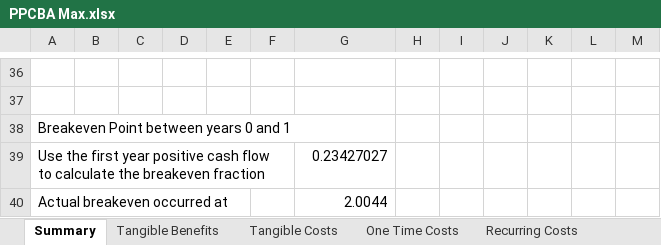
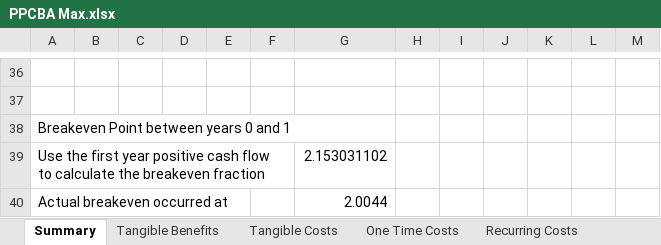
Before and after one commit to twjorgensen/ISQA4110, an Excel workbook: FinalPresentation/PPCBA Max.xlsx, sheet Summary, drawn as a sheet; only a part is shown, gaps mark what is left out; values as stored, in another font and other column widths than the file's, no borders; conditional formats not drawn; the diff covers the shown part only; the diff names each change by its address in the sheet, - before the commit and + after, or states it on an @@ line.

```diff
--- a/FinalPresentation/PPCBA Max.xlsx (sheet Summary)
+++ b/FinalPresentation/PPCBA Max.xlsx (sheet Summary)
-G39: 0.23427027
+G39: 2.153031102
```
Also changed, not shown: 4 added rows, 4 removed rows and 24 edited cells elsewhere in this sheet, sheet Tangible Benefits, sheet One Time Costs, sheet Recurring Costs, sheet Breakeven Chart, sheet Tangible Costs, charts or pictures.
